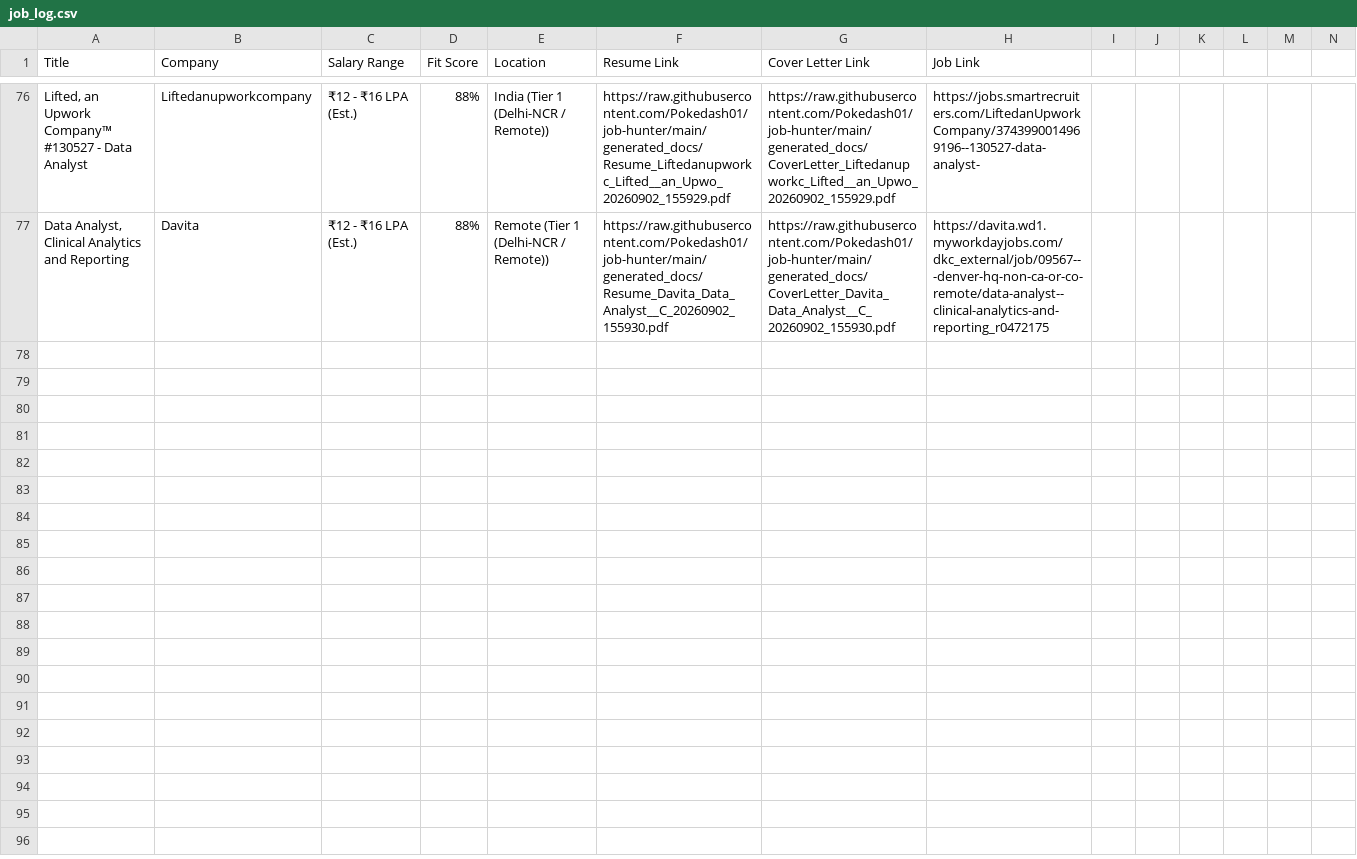
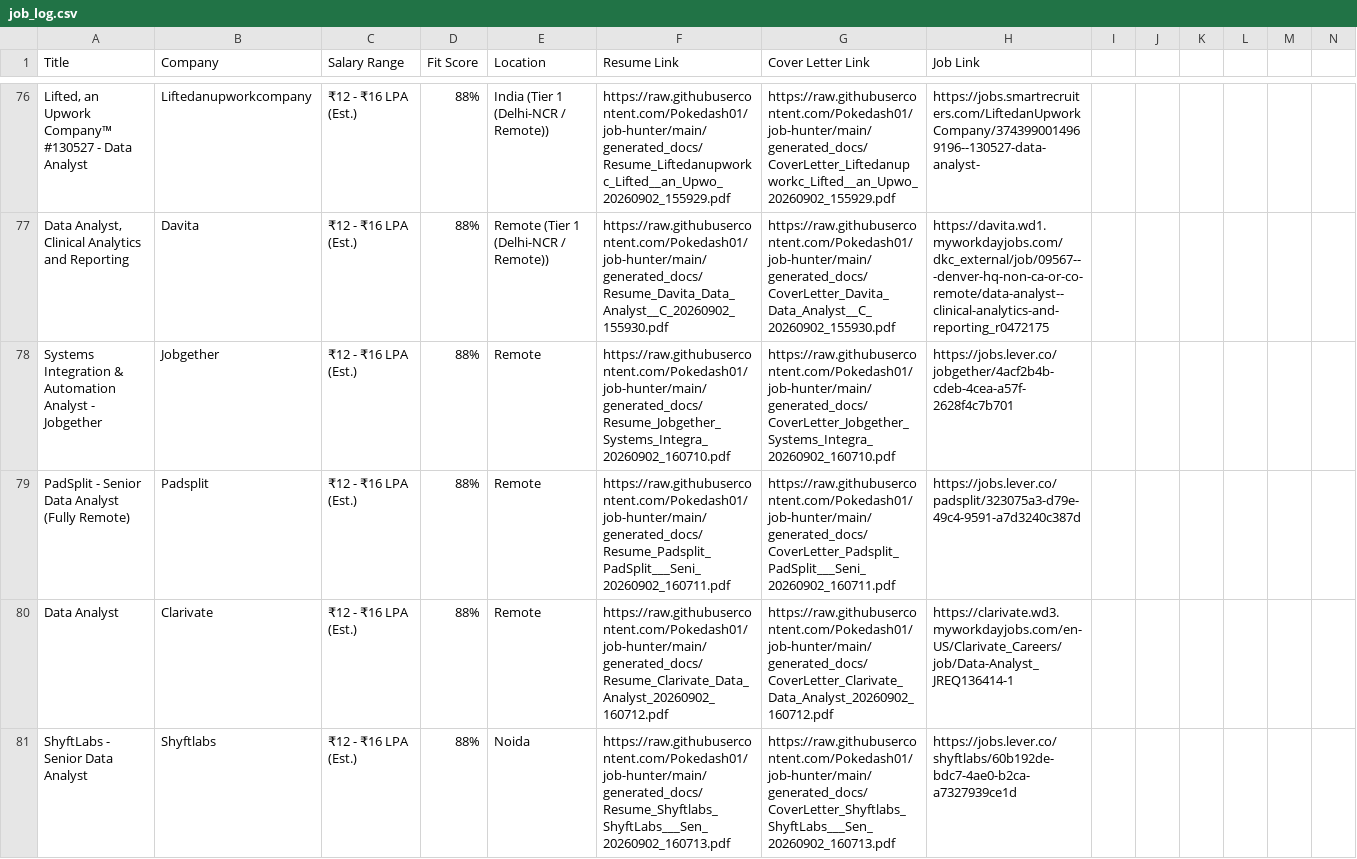
Before and after one commit to Pokedash01/job-hunter, a CSV file: job_log.csv, drawn as a sheet; only a part is shown, gaps mark what is left out; rows hold the shown columns only; the diff covers the shown part only; the diff names each change by its address in the sheet, - before the commit and + after, or states it on an @@ line.

```diff
--- a/job_log.csv
+++ b/job_log.csv
+row 78: Systems Integration & Automation Analyst - Jobgether | Jobgether | ₹12 - ₹16 LPA (Est.) | 88% | Remote | https://raw.githubusercontent.com/Pokedash01/job-hunter/main/generated_docs/Resume_Jobgether_Systems_Integra_20260902_160710.pdf | https://raw.githubusercontent.com/Pokedash01/job-hunter/main/generated_docs/CoverLetter_Jobgether_Systems_Integra_20260902_160710.pdf | https://jobs.lever.co/jobgether/4acf2b4b-cdeb-4cea-a57f-2628f4c7b701
+row 79: PadSplit - Senior Data Analyst (Fully Remote) | Padsplit | ₹12 - ₹16 LPA (Est.) | 88% | Remote | https://raw.githubusercontent.com/Pokedash01/job-hunter/main/generated_docs/Resume_Padsplit_PadSplit___Seni_20260902_160711.pdf | https://raw.githubusercontent.com/Pokedash01/job-hunter/main/generated_docs/CoverLetter_Padsplit_PadSplit___Seni_20260902_160711.pdf | https://jobs.lever.co/padsplit/323075a3-d79e-49c4-9591-a7d3240c387d
+row 80: Data Analyst | Clarivate | ₹12 - ₹16 LPA (Est.) | 88% | Remote | https://raw.githubusercontent.com/Pokedash01/job-hunter/main/generated_docs/Resume_Clarivate_Data_Analyst_20260902_160712.pdf | https://raw.githubusercontent.com/Pokedash01/job-hunter/main/generated_docs/CoverLetter_Clarivate_Data_Analyst_20260902_160712.pdf | https://clarivate.wd3.myworkdayjobs.com/en-US/Clarivate_Careers/job/Data-Analyst_JREQ136414-1
+row 81: ShyftLabs - Senior Data Analyst | Shyftlabs | ₹12 - ₹16 LPA (Est.) | 88% | Noida | https://raw.githubusercontent.com/Pokedash01/job-hunter/main/generated_docs/Resume_Shyftlabs_ShyftLabs___Sen_20260902_160713.pdf | https://raw.githubusercontent.com/Pokedash01/job-hunter/main/generated_docs/CoverLetter_Shyftlabs_ShyftLabs___Sen_20260902_160713.pdf | https://jobs.lever.co/shyftlabs/60b192de-bdc7-4ae0-b2ca-a7327939ce1d
```
Also changed, not shown: 4 added rows elsewhere in this file, 16 other files.
